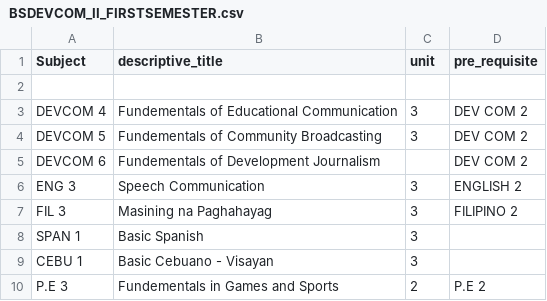
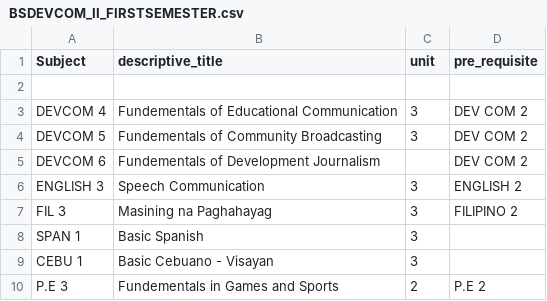
Before and after one commit to loydclifford/subjectplotter, a CSV file: app/database/seeds/_files/BSDEVCOM_II_FIRSTSEMESTER.csv, drawn as a sheet.

```diff
--- a/app/database/seeds/_files/BSDEVCOM_II_FIRSTSEMESTER.csv
+++ b/app/database/seeds/_files/BSDEVCOM_II_FIRSTSEMESTER.csv
@@ -5,3 +5,3 @@ DEVCOM 5,Fundementals of Community Broadcasting,3,DEV COM 2
 DEVCOM 6,Fundementals of Development Journalism,,DEV COM 2
-ENG 3,Speech Communication,3,ENGLISH 2
+ENGLISH  3,Speech Communication,3,ENGLISH 2
 FIL 3,Masining na Paghahayag,3,FILIPINO 2
```
Also changed, not shown: app/database/seeds/_files/BSDEVCOM_I_SECONDSEMESTER.csv.
